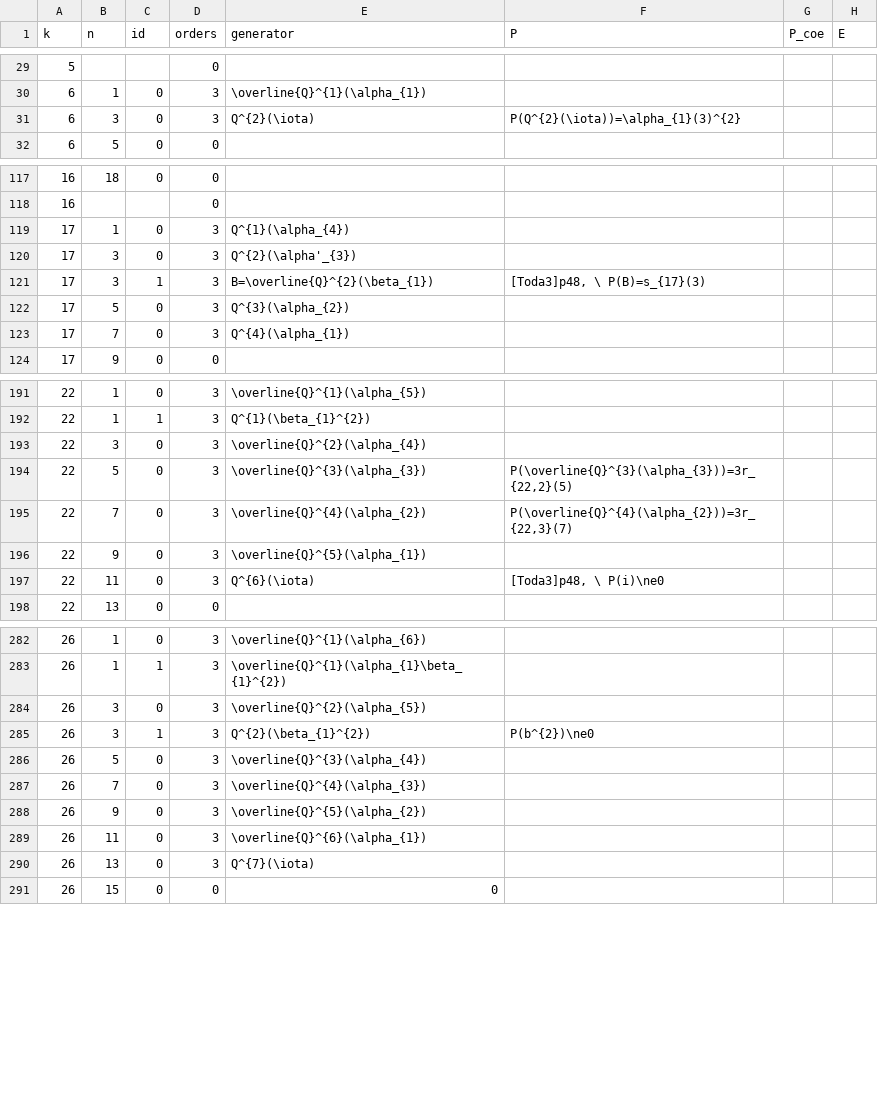
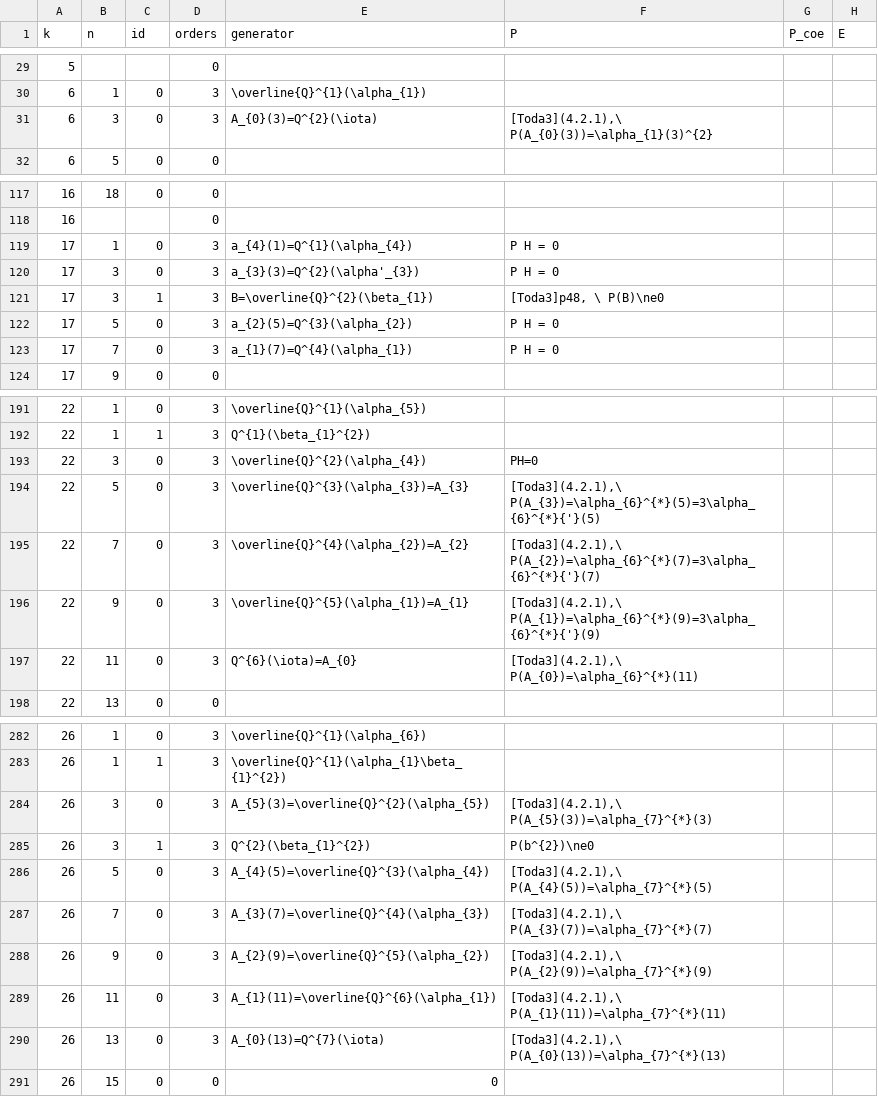
Before and after one commit to akebono03/Images-of-Generators-under-Homomorphisms-of-Double-EHP-Exact-Sequences, a CSV file: fiber3.csv, drawn as a sheet; only a part is shown, gaps mark what is left out; the diff covers the shown part only; the diff names each change by its address in the sheet, - before the commit and + after, or states it on an @@ line.

Commit message:
update tables k=22

```diff
--- a/fiber3.csv
+++ b/fiber3.csv
-E31 (generator): Q^{2}(\iota)
+E31 (generator): A_{0}(3)=Q^{2}(\iota)
-F31 (P): P(Q^{2}(\iota))=\alpha_{1}(3)^{2}
+F31 (P): [Toda3](4.2.1),\ P(A_{0}(3))=\alpha_{1}(3)^{2}
-E119 (generator): Q^{1}(\alpha_{4})
+E119 (generator): a_{4}(1)=Q^{1}(\alpha_{4})
-F119:F120 (P): (empty)
+F119:F120 (P): P H = 0
-E120 (generator): Q^{2}(\alpha'_{3})
+E120 (generator): a_{3}(3)=Q^{2}(\alpha'_{3})
-F121 (P): [Toda3]p48, \ P(B)=s_{17}(3)
+F121 (P): [Toda3]p48, \ P(B)\ne0
-E122 (generator): Q^{3}(\alpha_{2})
+E122 (generator): a_{2}(5)=Q^{3}(\alpha_{2})
-F122:F123 (P): (empty)
+F122:F123 (P): P H = 0
-E123 (generator): Q^{4}(\alpha_{1})
+E123 (generator): a_{1}(7)=Q^{4}(\alpha_{1})
-F193 (P): (empty)
+F193 (P): PH=0
-E194 (generator): \overline{Q}^{3}(\alpha_{3})
+E194 (generator): \overline{Q}^{3}(\alpha_{3})=A_{3}
-F194 (P): P(\overline{Q}^{3}(\alpha_{3}))=3r_{22,2}(5)
+F194 (P): [Toda3](4.2.1),\ P(A_{3})=\alpha_{6}^{*}(5)=3\alpha_{6}^{*}{'}(5)
-E195 (generator): \overline{Q}^{4}(\alpha_{2})
+E195 (generator): \overline{Q}^{4}(\alpha_{2})=A_{2}
-F195 (P): P(\overline{Q}^{4}(\alpha_{2}))=3r_{22,3}(7)
+F195 (P): [Toda3](4.2.1),\ P(A_{2})=\alpha_{6}^{*}(7)=3\alpha_{6}^{*}{'}(7)
-E196 (generator): \overline{Q}^{5}(\alpha_{1})
+E196 (generator): \overline{Q}^{5}(\alpha_{1})=A_{1}
-F196 (P): (empty)
+F196 (P): [Toda3](4.2.1),\ P(A_{1})=\alpha_{6}^{*}(9)=3\alpha_{6}^{*}{'}(9)
-E197 (generator): Q^{6}(\iota)
+E197 (generator): Q^{6}(\iota)=A_{0}
-F197 (P): [Toda3]p48, \ P(i)\ne0
+F197 (P): [Toda3](4.2.1),\ P(A_{0})=\alpha_{6}^{*}(11)
-E284 (generator): \overline{Q}^{2}(\alpha_{5})
+E284 (generator): A_{5}(3)=\overline{Q}^{2}(\alpha_{5})
-F284 (P): (empty)
+F284 (P): [Toda3](4.2.1),\ P(A_{5}(3))=\alpha_{7}^{*}(3)
-E286 (generator): \overline{Q}^{3}(\alpha_{4})
+E286 (generator): A_{4}(5)=\overline{Q}^{3}(\alpha_{4})
-F286 (P): (empty)
+F286 (P): [Toda3](4.2.1),\ P(A_{4}(5))=\alpha_{7}^{*}(5)
-E287 (generator): \overline{Q}^{4}(\alpha_{3})
+E287 (generator): A_{3}(7)=\overline{Q}^{4}(\alpha_{3})
-F287 (P): (empty)
+F287 (P): [Toda3](4.2.1),\ P(A_{3}(7))=\alpha_{7}^{*}(7)
-E288 (generator): \overline{Q}^{5}(\alpha_{2})
+E288 (generator): A_{2}(9)=\overline{Q}^{5}(\alpha_{2})
-F288 (P): (empty)
+F288 (P): [Toda3](4.2.1),\ P(A_{2}(9))=\alpha_{7}^{*}(9)
-E289 (generator): \overline{Q}^{6}(\alpha_{1})
+E289 (generator): A_{1}(11)=\overline{Q}^{6}(\alpha_{1})
-F289 (P): (empty)
+F289 (P): [Toda3](4.2.1),\ P(A_{1}(11))=\alpha_{7}^{*}(11)
-E290 (generator): Q^{7}(\iota)
+E290 (generator): A_{0}(13)=Q^{7}(\iota)
-F290 (P): (empty)
+F290 (P): [Toda3](4.2.1),\ P(A_{0}(13))=\alpha_{7}^{*}(13)
```
Also changed, not shown: 21 edited cells elsewhere in this file, generator3.csv, sphere3.csv, 2 other files.
